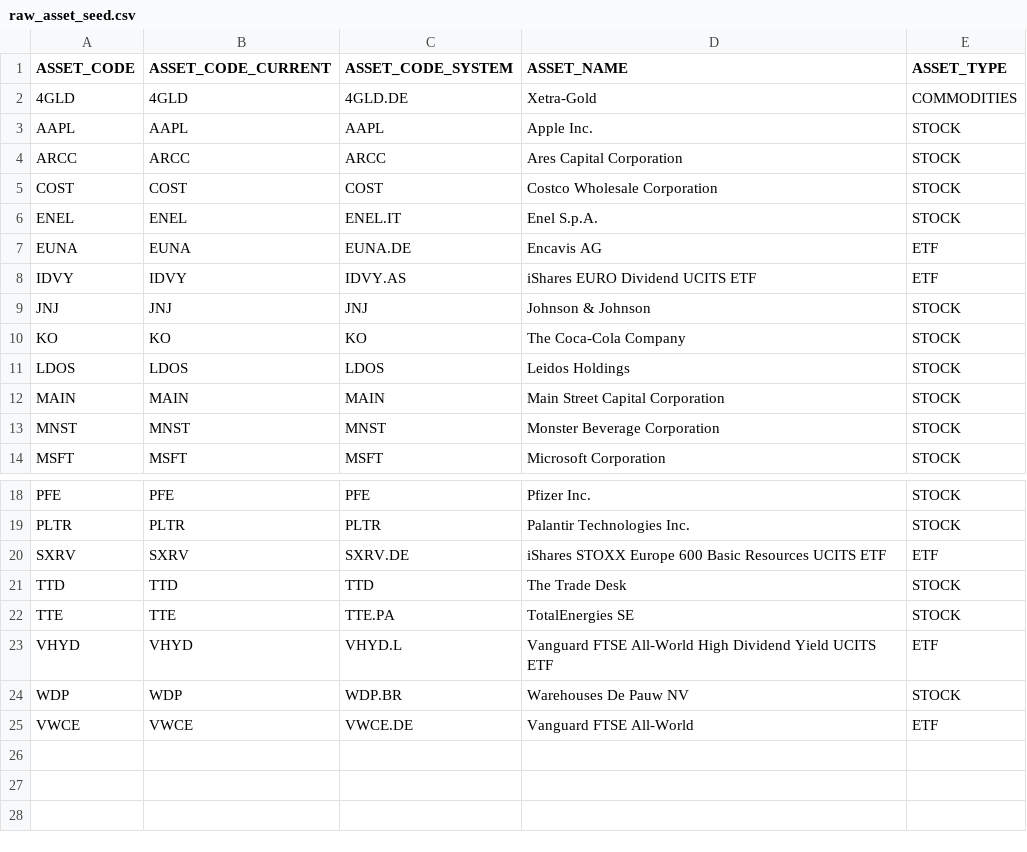
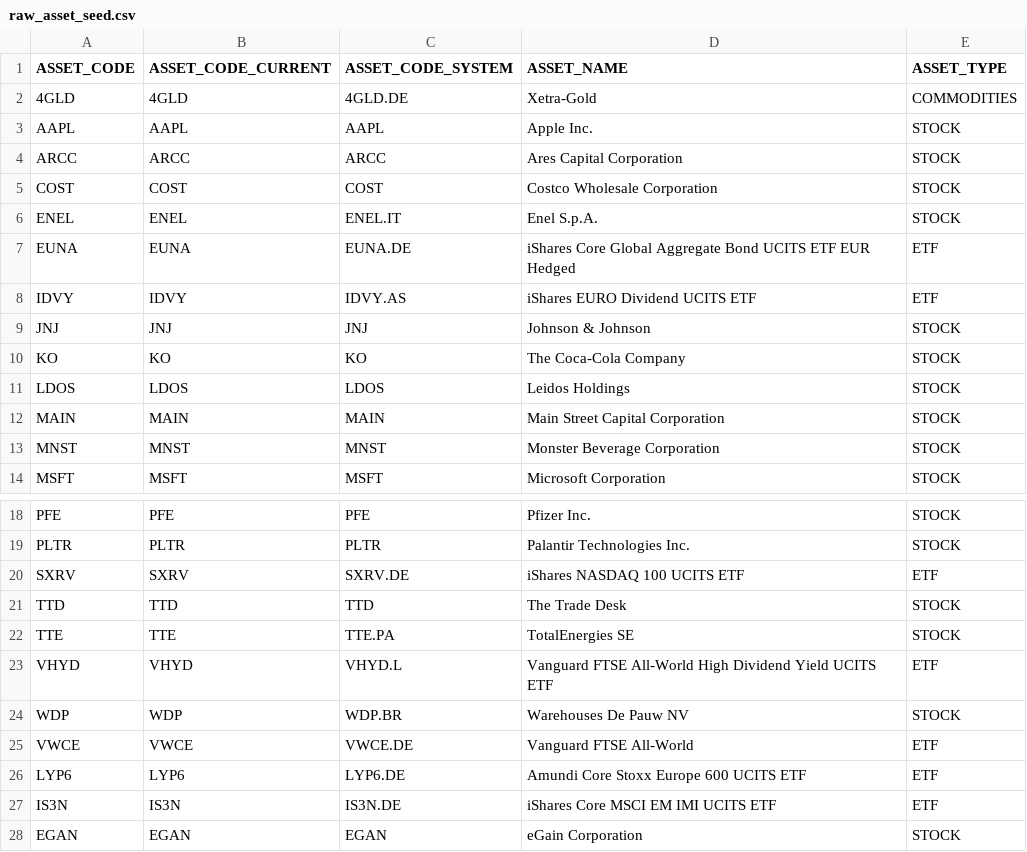
Before and after one commit to BrunoPadilhaa/dbt_investments_project, a CSV file: seeds/raw_asset_seed.csv, drawn as a sheet; only a part is shown, gaps mark what is left out.

Commit message:
wrong_asset_prices

```diff
--- a/seeds/raw_asset_seed.csv
+++ b/seeds/raw_asset_seed.csv
@@ -6,3 +6,3 @@ COST,COST,COST,Costco Wholesale Corporation,STOCK
 ENEL,ENEL,ENEL.IT,Enel S.p.A.,STOCK
-EUNA,EUNA,EUNA.DE,Encavis AG,ETF
+EUNA,EUNA,EUNA.DE,iShares Core Global Aggregate Bond UCITS ETF EUR Hedged,ETF
 IDVY,IDVY,IDVY.AS,iShares EURO Dividend UCITS ETF,ETF
@@ -19,3 +19,3 @@ PFE,PFE,PFE,Pfizer Inc.,STOCK
 PLTR,PLTR,PLTR,Palantir Technologies Inc.,STOCK
-SXRV,SXRV,SXRV.DE,iShares STOXX Europe 600 Basic Resources UCITS ETF,ETF
+SXRV,SXRV,SXRV.DE,iShares NASDAQ 100 UCITS ETF,ETF
 TTD,TTD,TTD,The Trade Desk,STOCK
@@ -25 +25,4 @@ WDP,WDP,WDP.BR,Warehouses De Pauw NV,STOCK
 VWCE,VWCE,VWCE.DE,Vanguard FTSE All-World,ETF
+LYP6,LYP6,LYP6.DE,Amundi Core Stoxx Europe 600 UCITS ETF,ETF
+IS3N,IS3N,IS3N.DE,iShares Core MSCI EM IMI UCITS ETF,ETF
+EGAN,EGAN,EGAN,eGain Corporation,STOCK
```
Also changed, not shown: 4 other files.
